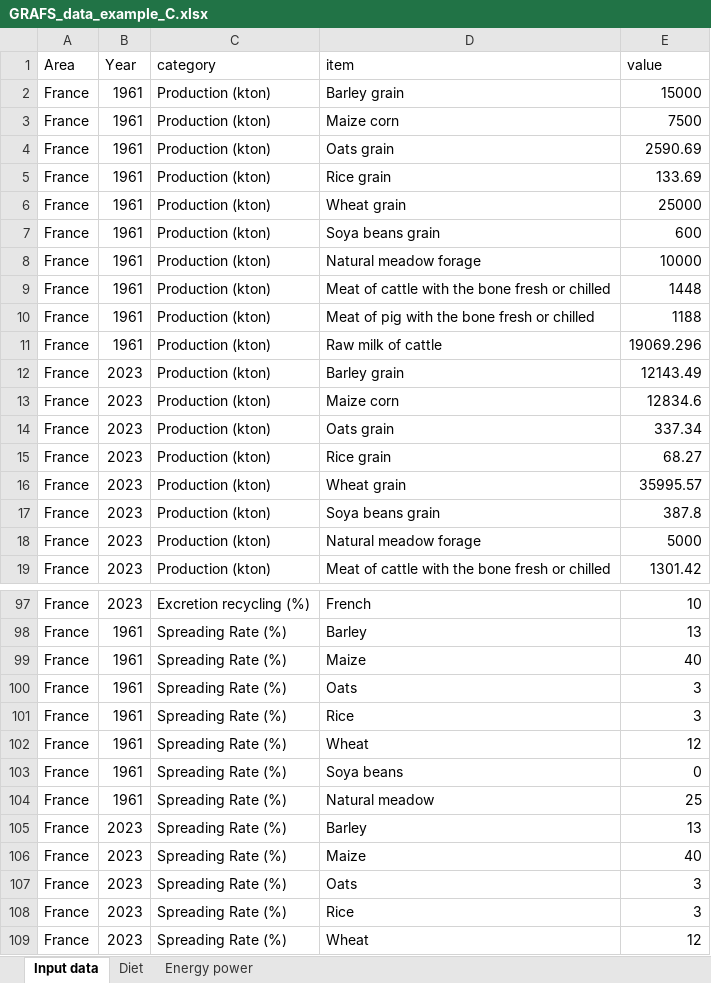
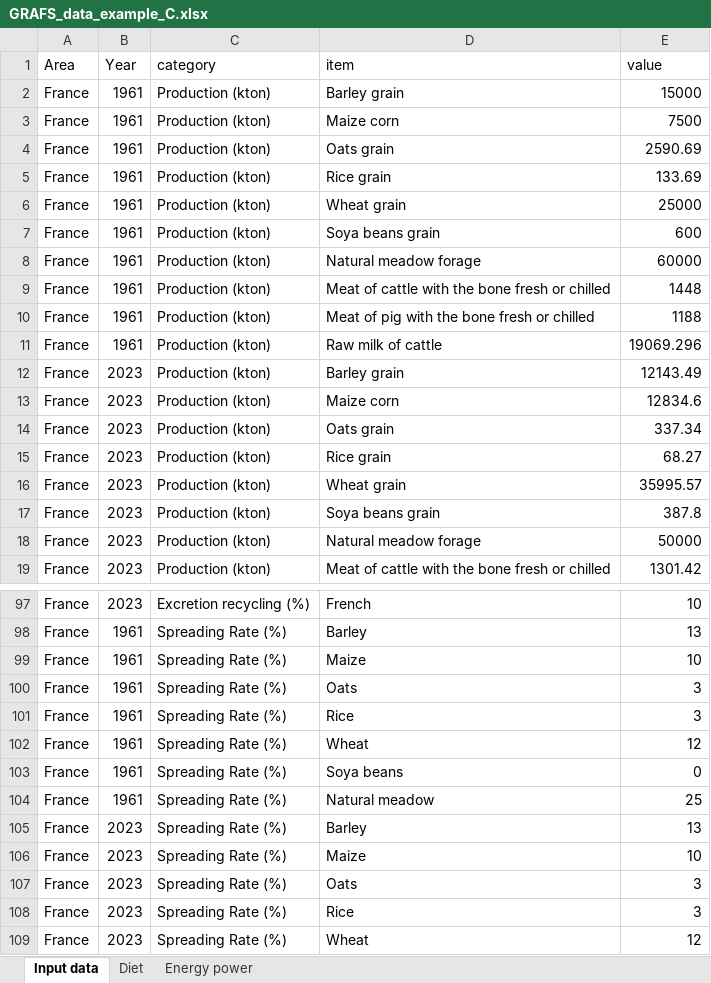
Before and after one commit to AdrienFausteGay/GRAFS-E, an Excel workbook: example/GRAFS_data_example_C.xlsx, sheet Input data, drawn as a sheet; only a part is shown, gaps mark what is left out; values as stored, in another font and other column widths than the file's, no borders; table styles not drawn; the diff names each change by its address in the sheet, - before the commit and + after, or states it on an @@ line.

```diff
--- a/example/GRAFS_data_example_C.xlsx (sheet Input data)
+++ b/example/GRAFS_data_example_C.xlsx (sheet Input data)
-E8 (value): 10000
+E8 (value): 60000
-E18 (value): 5000
+E18 (value): 50000
-E99 (value): 40
+E99 (value): 10
-E106 (value): 40
+E106 (value): 10
```
Also changed, not shown: example/GRAFS_data_example_C_prospect.xlsx, example/GRAFS_project_example_C.xlsx, 3 other files.
